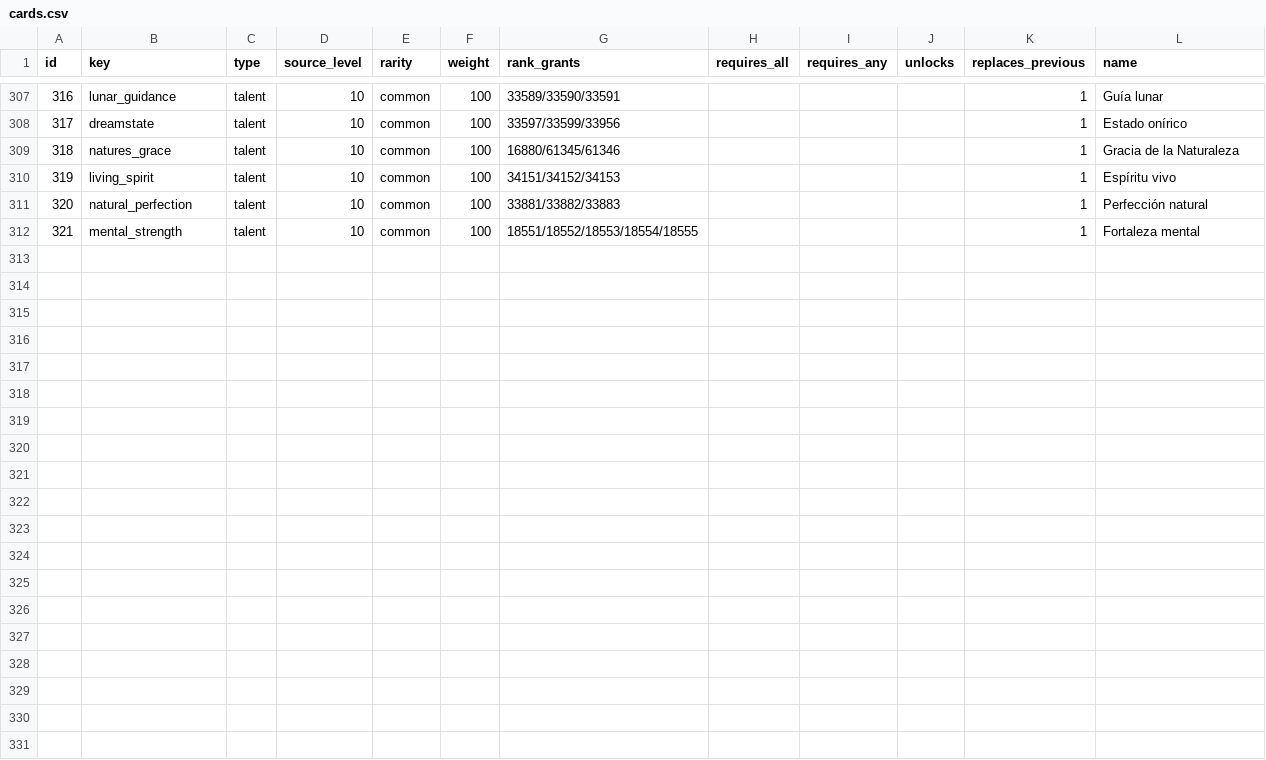
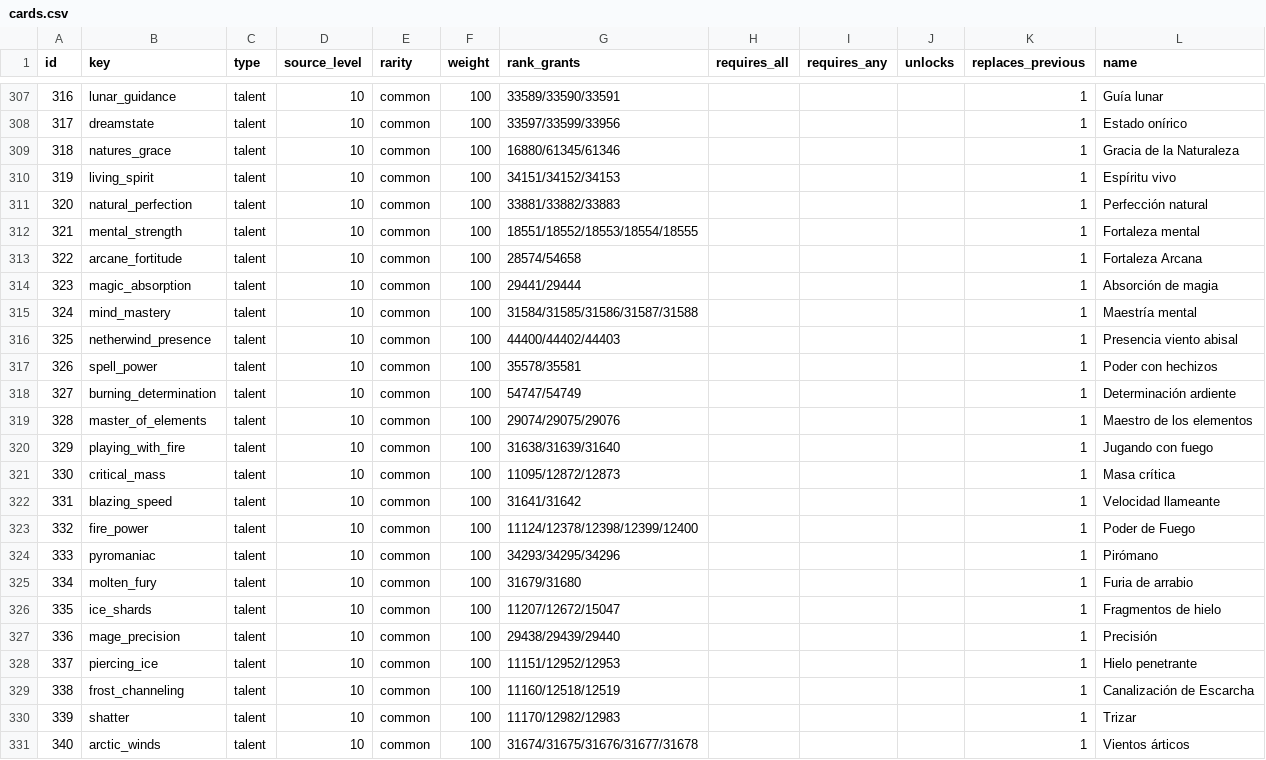
Before and after one commit to sageoffroy/adventurer-core, a CSV file: config/spelldraft/cards.csv, drawn as a sheet; only a part is shown, gaps mark what is left out; the diff names each change by its address in the sheet, - before the commit and + after, or states it on an @@ line.

Commit message:
feat(spelldraft): add pure mage talents

```diff
--- a/config/spelldraft/cards.csv
+++ b/config/spelldraft/cards.csv
+row 313: 322 | arcane_fortitude | talent | 10 | common | 100 | 28574/54658 |  |  |  | 1 | Fortaleza Arcana
+row 314: 323 | magic_absorption | talent | 10 | common | 100 | 29441/29444 |  |  |  | 1 | Absorción de magia
+row 315: 324 | mind_mastery | talent | 10 | common | 100 | 31584/31585/31586/31587/31588 |  |  |  | 1 | Maestría mental
+row 316: 325 | netherwind_presence | talent | 10 | common | 100 | 44400/44402/44403 |  |  |  | 1 | Presencia viento abisal
+row 317: 326 | spell_power | talent | 10 | common | 100 | 35578/35581 |  |  |  | 1 | Poder con hechizos
+row 318: 327 | burning_determination | talent | 10 | common | 100 | 54747/54749 |  |  |  | 1 | Determinación ardiente
+row 319: 328 | master_of_elements | talent | 10 | common | 100 | 29074/29075/29076 |  |  |  | 1 | Maestro de los elementos
+row 320: 329 | playing_with_fire | talent | 10 | common | 100 | 31638/31639/31640 |  |  |  | 1 | Jugando con fuego
+row 321: 330 | critical_mass | talent | 10 | common | 100 | 11095/12872/12873 |  |  |  | 1 | Masa crítica
+row 322: 331 | blazing_speed | talent | 10 | common | 100 | 31641/31642 |  |  |  | 1 | Velocidad llameante
+row 323: 332 | fire_power | talent | 10 | common | 100 | 11124/12378/12398/12399/12400 |  |  |  | 1 | Poder de Fuego
+row 324: 333 | pyromaniac | talent | 10 | common | 100 | 34293/34295/34296 |  |  |  | 1 | Pirómano
+row 325: 334 | molten_fury | talent | 10 | common | 100 | 31679/31680 |  |  |  | 1 | Furia de arrabio
+row 326: 335 | ice_shards | talent | 10 | common | 100 | 11207/12672/15047 |  |  |  | 1 | Fragmentos de hielo
+row 327: 336 | mage_precision | talent | 10 | common | 100 | 29438/29439/29440 |  |  |  | 1 | Precisión
+row 328: 337 | piercing_ice | talent | 10 | common | 100 | 11151/12952/12953 |  |  |  | 1 | Hielo penetrante
+row 329: 338 | frost_channeling | talent | 10 | common | 100 | 11160/12518/12519 |  |  |  | 1 | Canalización de Escarcha
+row 330: 339 | shatter | talent | 10 | common | 100 | 11170/12982/12983 |  |  |  | 1 | Trizar
+row 331: 340 | arctic_winds | talent | 10 | common | 100 | 31674/31675/31676/31677/31678 |  |  |  | 1 | Vientos árticos
```
Also changed, not shown: 1 other file.
